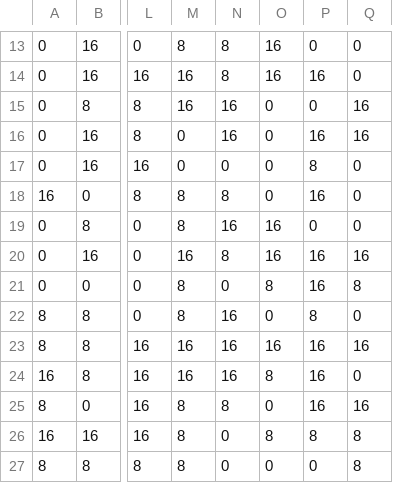
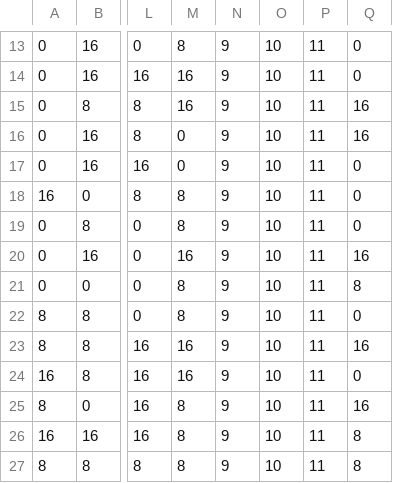
Before and after one commit to lchsiteam/Quest-For-Gab-Time, a CSV file: assets/Level1.csv, drawn as a sheet; only a part is shown, gaps mark what is left out; the diff covers the shown part only; the diff names each change by its address in the sheet, - before the commit and + after, or states it on an @@ line.

```diff
--- a/assets/Level1.csv
+++ b/assets/Level1.csv
-N13:N14: 8
+N13:N14: 9
-O13:O14: 16
+O13:O14: 10
-P13: 0
+P13: 11
-P14: 16
+P14: 11
-N15:N16: 16
+N15:N16: 9
-O15:O18: 0
+O15:O18: 10
-P15: 0
+P15: 11
-P16: 16
+P16: 11
-N17: 0
+N17: 9
-P17: 8
+P17: 11
-N18: 8
+N18: 9
-P18: 16
+P18: 11
-N19: 16
+N19: 9
-O19:O20: 16
+O19:O20: 10
-P19: 0
+P19: 11
-N20: 8
+N20: 9
-P20:P21: 16
+P20:P21: 11
-N21: 0
+N21: 9
-O21: 8
+O21: 10
-N22:N24: 16
+N22:N24: 9
-O22: 0
+O22: 10
-P22: 8
+P22: 11
-O23: 16
+O23: 10
-P23:P25: 16
+P23:P25: 11
-O24: 8
+O24: 10
-N25: 8
+N25: 9
-O25: 0
+O25: 10
-N26:N27: 0
+N26:N27: 9
-O26: 8
+O26: 10
-P26: 8
+P26: 11
-O27: 0
+O27: 10
-P27: 0
+P27: 11
```
Also changed, not shown: 113 edited cells elsewhere in this file, 4 other files.
